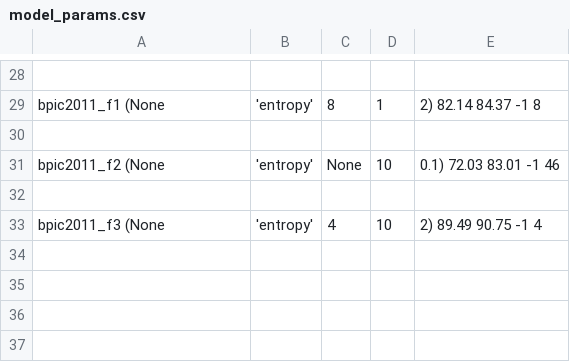
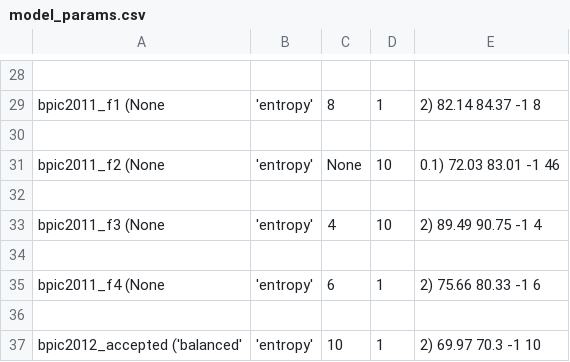
Before and after one commit to GoldenRose01/Thesis, a CSV file: media/output/model_params.csv, drawn as a sheet; only a part is shown, gaps mark what is left out.

```diff
--- a/media/output/model_params.csv
+++ b/media/output/model_params.csv
@@ -33 +33,5 @@ bpic2011_f2	(None, 'entropy', None, 10, 0.1)	72.03	83.01	-1	46
 bpic2011_f3	(None, 'entropy', 4, 10, 2)	89.49	90.75	-1	4
+
+bpic2011_f4	(None, 'entropy', 6, 1, 2)	75.66	80.33	-1	6
+
+bpic2012_accepted	('balanced', 'entropy', 10, 1, 2)	69.97	70.3	-1	10
```
Also changed, not shown: 9 other files.
